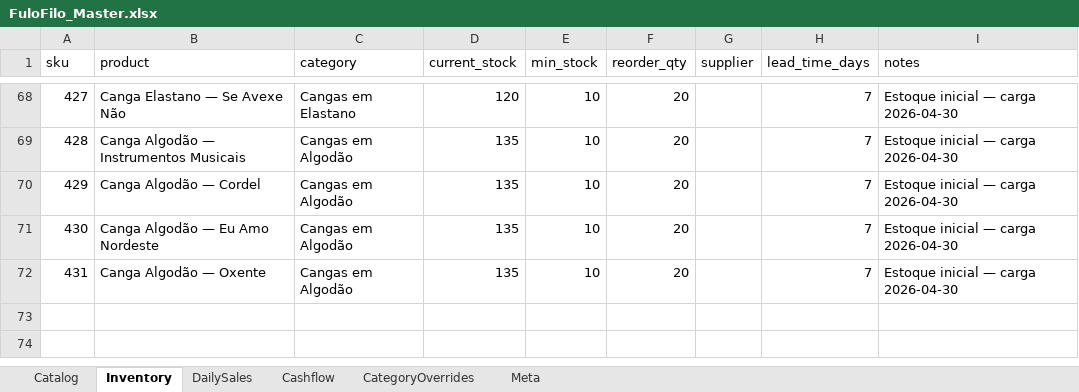
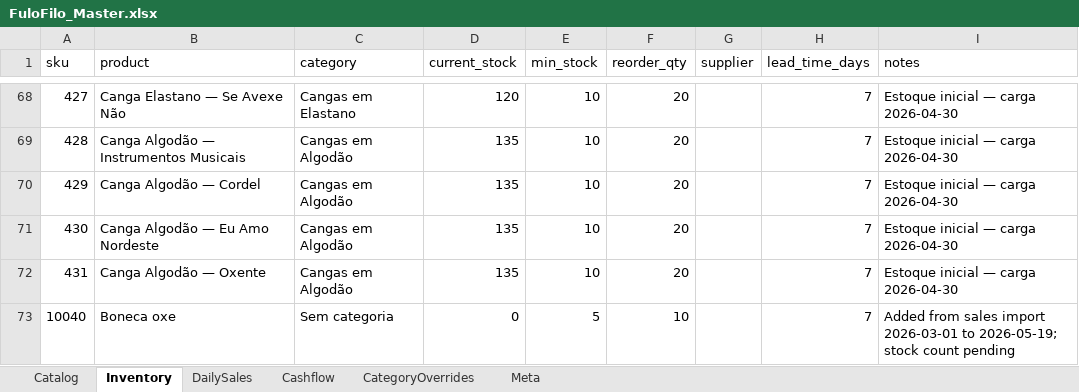
Before and after one commit to AUTOGIO/fulofilo-analytics, an Excel workbook: data/excel/FuloFilo_Master.xlsx, sheet Inventory, drawn as a sheet; only a part is shown, gaps mark what is left out; values as stored, in another font and other column widths than the file's, no borders; the diff names each change by its address in the sheet, - before the commit and + after, or states it on an @@ line.

Commit message:
Update sales through 2026-05-19

```diff
--- a/data/excel/FuloFilo_Master.xlsx (sheet Inventory)
+++ b/data/excel/FuloFilo_Master.xlsx (sheet Inventory)
+row 73: 10040 | Boneca oxe | Sem categoria | 0 | 5 | 10 |  | 7 | Added from sales import 2026-03-01 to 2026-05-19; stock count pending
```
Also changed, not shown: sheet DailySales, sheet Cashflow, sheet Catalog, 13 other files.
